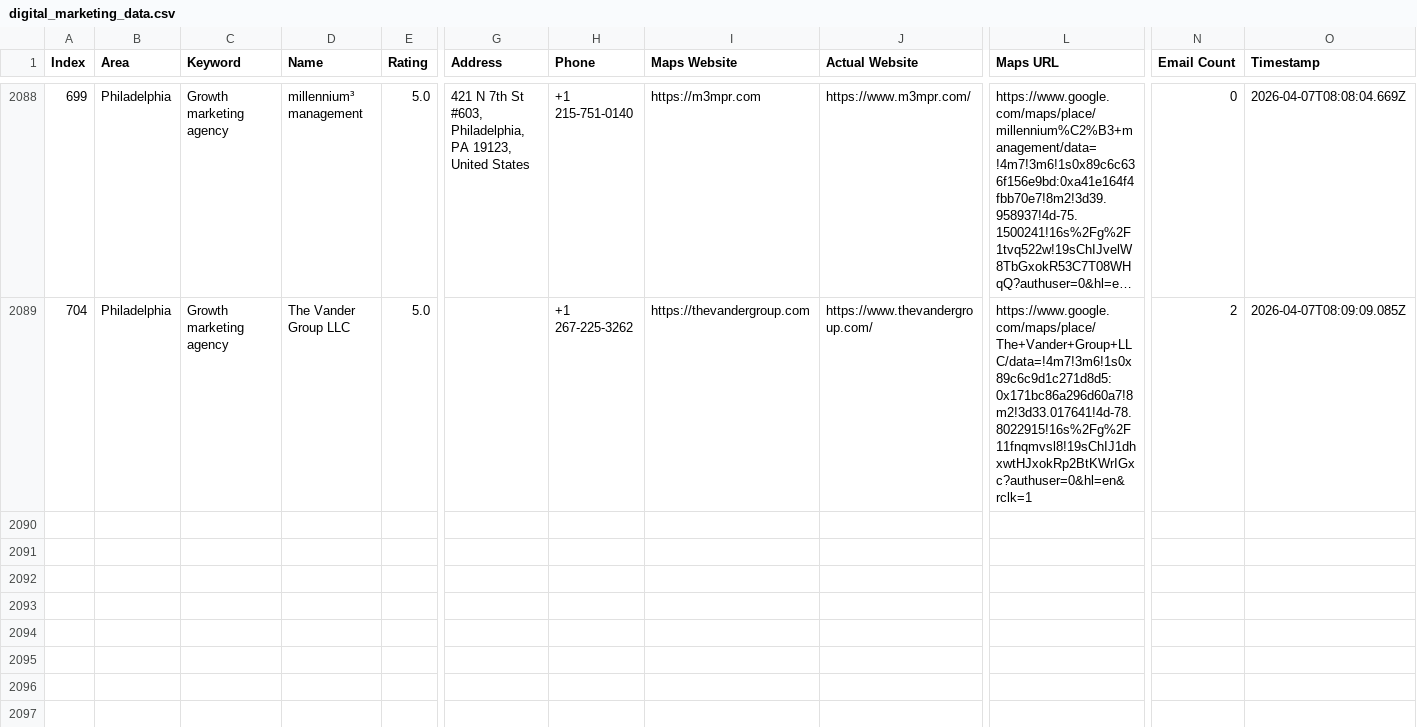
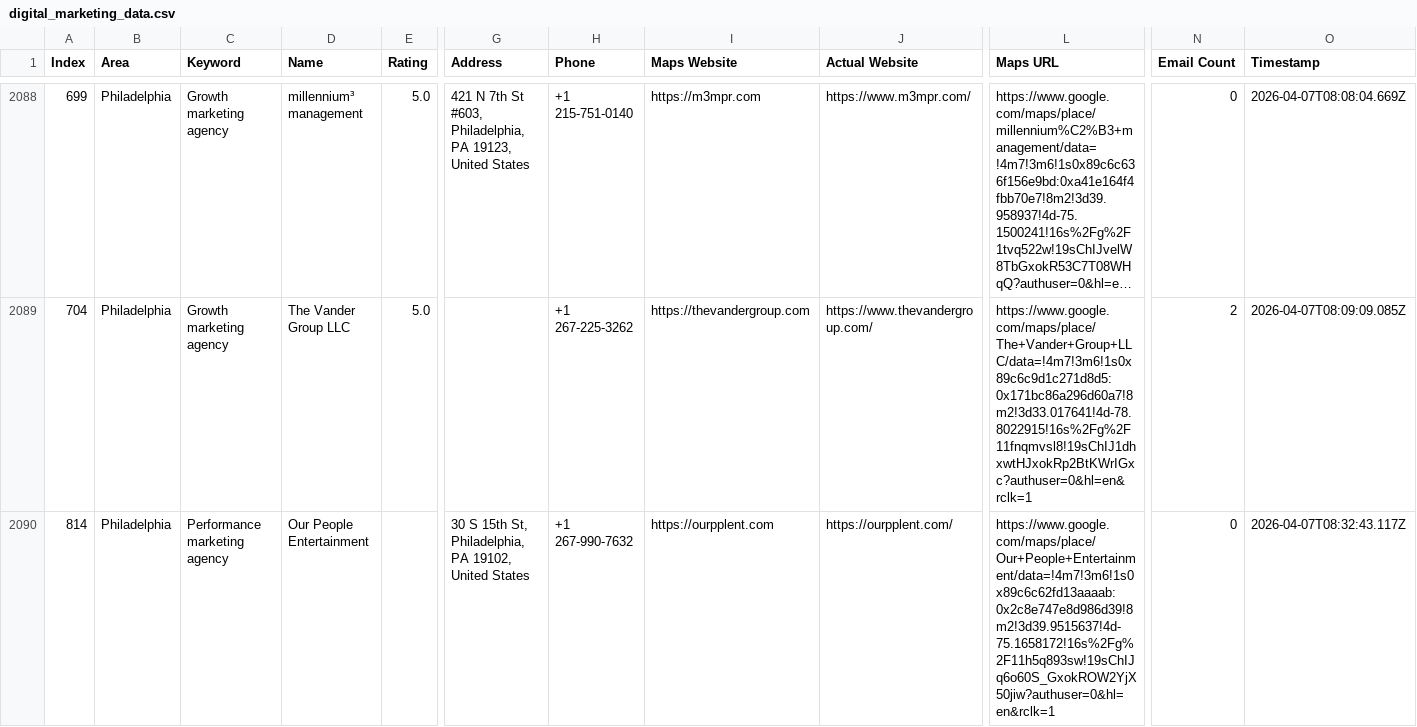
Before and after one commit to farhan281/cf-filler-with-captch-solver, a CSV file: digital_marketing_data.csv, drawn as a sheet; only a part is shown, gaps mark what is left out; long unchanged cells end in …; rows hold the shown columns only; the diff names each change by its address in the sheet, - before the commit and + after, or states it on an @@ line.

```diff
--- a/digital_marketing_data.csv
+++ b/digital_marketing_data.csv
+row 2090: 814 | Philadelphia | Performance marketing agency | Our People Entertainment |  | 30 S 15th St, Philadelphia, PA 19102, United States | +1 267-990-7632 | https://ourpplent.com | https://ourpplent.com/ | https://www.google.com/maps/place/Our+People+Entertainment/data=!4m7!3m6!1s0x89c6c62fd13aaaab:0x2c8e747e8d986d39!8m2!3d39.9515637!4d-75.1658172!16s%2Fg%2F11h5q893sw!19sChIJq6o60S_GxokROW2YjX50jiw?authuser=0&hl=en&rclk=1 | 0 | 2026-04-07T08:32:43.117Z
```
Also changed, not shown: 4 other files.
